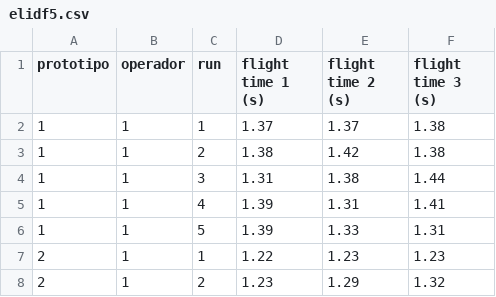
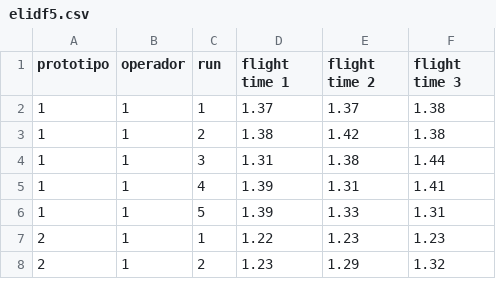
Before and after one commit to aldenpower/statistics, a CSV file: helicopterexerc/elidf5.csv, drawn as a sheet; only a part is shown; the diff names each change by its address in the sheet, - before the commit and + after, or states it on an @@ line.

Commit message:
config data

```diff
--- a/helicopterexerc/elidf5.csv
+++ b/helicopterexerc/elidf5.csv
-D1: flight time 1 (s)
+D1: flight time 1
-E1: flight time 2 (s)
+E1: flight time 2
-F1: flight time 3 (s)
+F1: flight time 3
```
Also changed, not shown: helicopterexerc/elidf1.csv, helicopterexerc/elidf2.csv, 7 other files.
